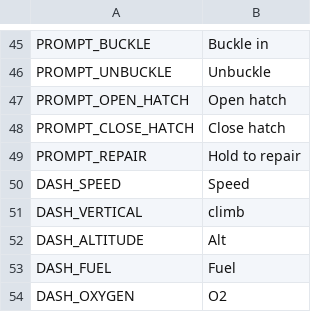
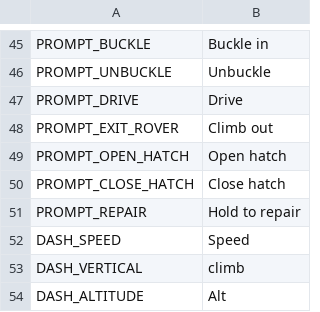
Before and after one commit to hmblasko/Orbital-ante, a CSV file: godot/text/strings.csv, drawn as a sheet; only a part is shown, gaps mark what is left out; the shorter side is filled out with more unchanged rows; the diff names each change by its address in the sheet, - before the commit and + after, or states it on an @@ line.

```diff
--- a/godot/text/strings.csv
+++ b/godot/text/strings.csv
+row 47: PROMPT_DRIVE | Drive
+row 48: PROMPT_EXIT_ROVER | Climb out
```
Also changed, not shown: 19 other files.
